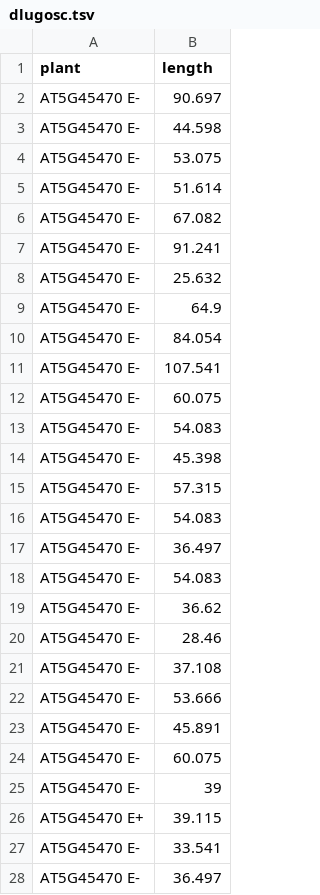
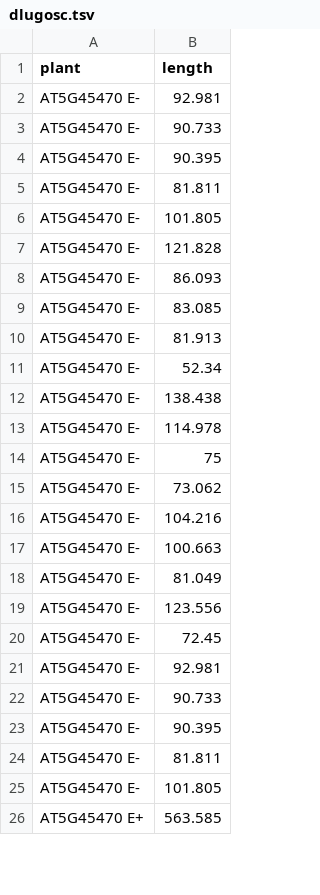
Before and after one commit to konsternacja/master-thesis1, a TSV file: architektura/data/dlugosc.tsv, drawn as a sheet; only a part is shown; the diff covers the shown part only.

```diff
--- a/architektura/data/dlugosc.tsv
+++ b/architektura/data/dlugosc.tsv
@@ -1,28 +1,26 @@
 plant	length
-AT5G45470 E-	90.697
-AT5G45470 E-	44.598
-AT5G45470 E-	53.075
-AT5G45470 E-	51.614
-AT5G45470 E-	67.082
-AT5G45470 E-	91.241
-AT5G45470 E-	25.632
-AT5G45470 E-	64.9
-AT5G45470 E-	84.054
-AT5G45470 E-	107.541
-AT5G45470 E-	60.075
-AT5G45470 E-	54.083
-AT5G45470 E-	45.398
-AT5G45470 E-	57.315
-AT5G45470 E-	54.083
-AT5G45470 E-	36.497
-AT5G45470 E-	54.083
-AT5G45470 E-	36.62
-AT5G45470 E-	28.46
-AT5G45470 E-	37.108
-AT5G45470 E-	53.666
-AT5G45470 E-	45.891
-AT5G45470 E-	60.075
-AT5G45470 E-	39
-AT5G45470 E+	39.115
-AT5G45470 E-	33.541
-AT5G45470 E-	36.497
+AT5G45470 E-	92.981
+AT5G45470 E-	90.733
+AT5G45470 E-	90.395
+AT5G45470 E-	81.811
+AT5G45470 E-	101.805
+AT5G45470 E-	121.828
+AT5G45470 E-	86.093
+AT5G45470 E-	83.085
+AT5G45470 E-	81.913
+AT5G45470 E-	52.34
+AT5G45470 E-	138.438
+AT5G45470 E-	114.978
+AT5G45470 E-	75
+AT5G45470 E-	73.062
+AT5G45470 E-	104.216
+AT5G45470 E-	100.663
+AT5G45470 E-	81.049
+AT5G45470 E-	123.556
+AT5G45470 E-	72.45
+AT5G45470 E-	92.981
+AT5G45470 E-	90.733
+AT5G45470 E-	90.395
+AT5G45470 E-	81.811
+AT5G45470 E-	101.805
+AT5G45470 E+	563.585
```
Also changed, not shown: 2 added rows, 22 removed rows and 61 edited cells elsewhere in this file, 2 other files.
